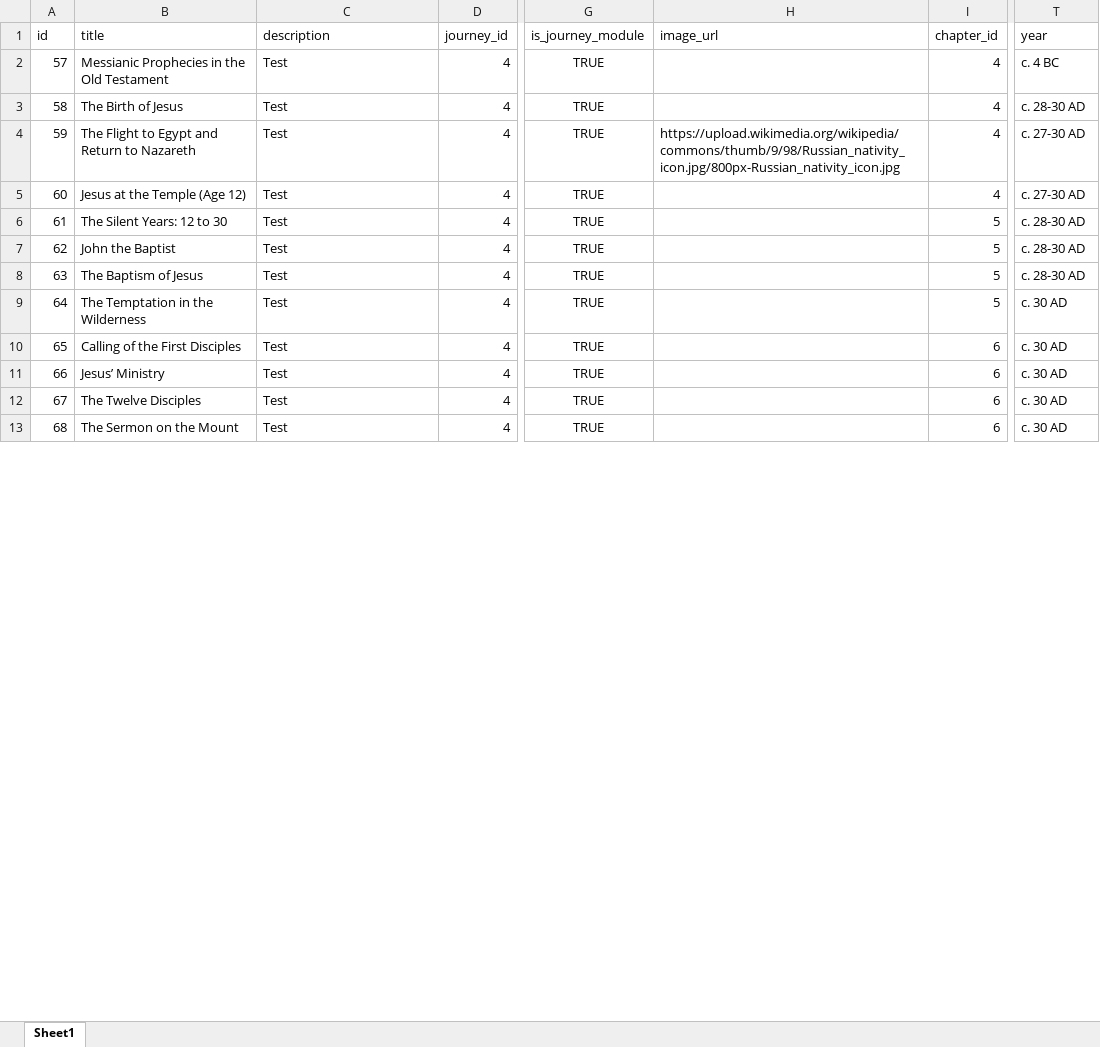
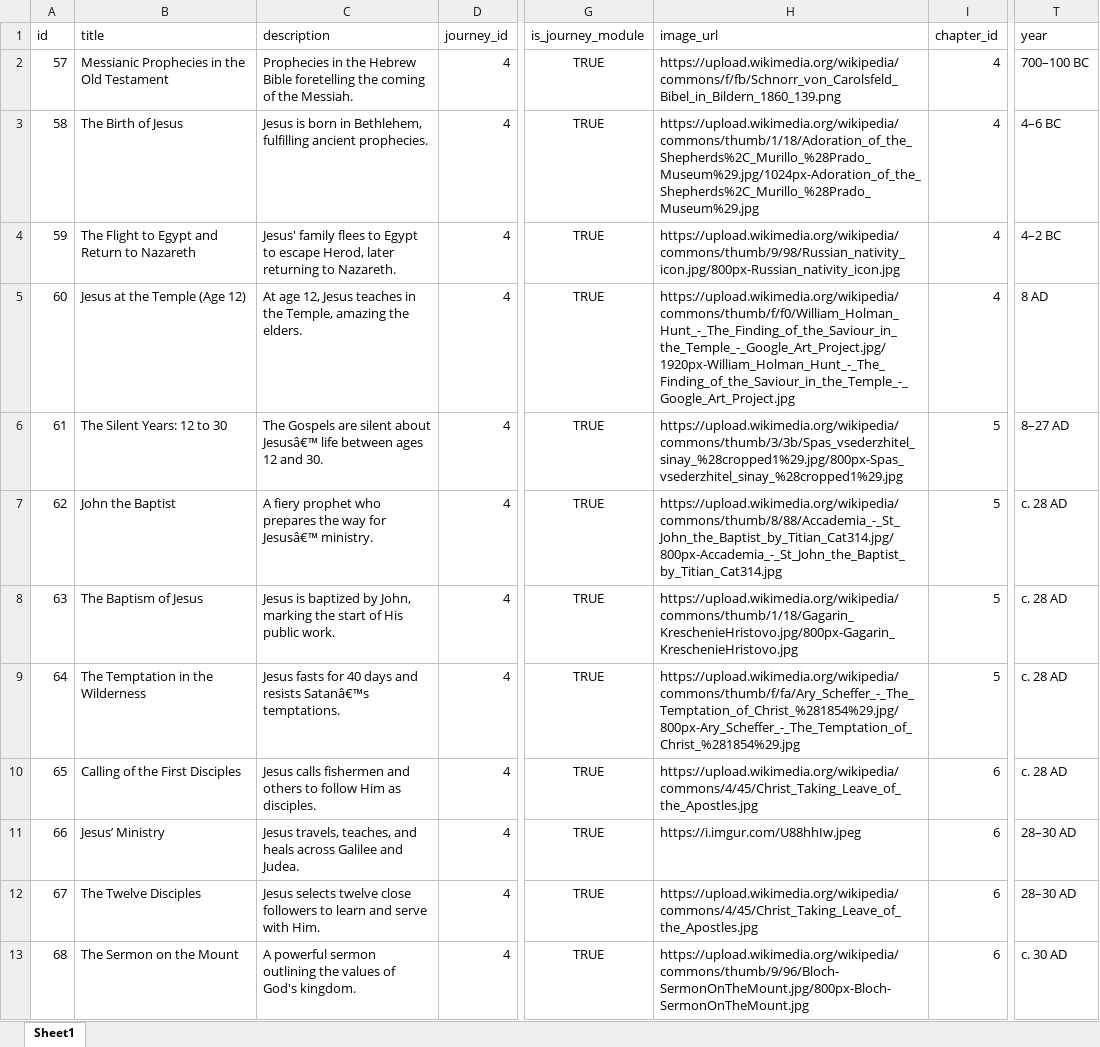
Before and after one commit to mauro3x3/historiabigupdate, an Excel workbook: public/content/CHRISTIANITY 150 INSTEAD OF 35.xlsx, sheet Sheet1, drawn as a sheet; only a part is shown, gaps mark what is left out; values as stored, in another font and other column widths than the file's, no borders; the diff covers the shown part only; the diff names each change by its address in the sheet, - before the commit and + after, or states it on an @@ line.

Commit message:
bold formatting for new christianity

```diff
--- a/public/content/CHRISTIANITY 150 INSTEAD OF 35.xlsx (sheet Sheet1)
+++ b/public/content/CHRISTIANITY 150 INSTEAD OF 35.xlsx (sheet Sheet1)
-C2 (description): Test
+C2 (description): Prophecies in the Hebrew Bible foretelling the coming of the Messiah.
-H2 (image_url): (empty)
+H2 (image_url): https://upload.wikimedia.org/wikipedia/commons/f/fb/Schnorr_von_Carolsfeld_Bibel_in_Bildern_1860_139.png
-T2 (year): c. 4 BC
+T2 (year): 700–100 BC
-C3 (description): Test
+C3 (description): Jesus is born in Bethlehem, fulfilling ancient prophecies.
-H3 (image_url): (empty)
+H3 (image_url): https://upload.wikimedia.org/wikipedia/commons/thumb/1/18/Adoration_of_the_Shepherds%2C_Murillo_%28Prado_Museum%29.jpg/1024px-Adoration_of_the_Shepherds%2C_Murillo_%28Prado_Museum%29.jpg
-T3 (year): c. 28-30 AD
+T3 (year): 4–6 BC
-C4 (description): Test
+C4 (description): Jesus' family flees to Egypt to escape Herod, later returning to Nazareth.
-T4 (year): c. 27-30 AD
+T4 (year): 4–2 BC
-C5 (description): Test
+C5 (description): At age 12, Jesus teaches in the Temple, amazing the elders.
-H5 (image_url): (empty)
+H5 (image_url): https://upload.wikimedia.org/wikipedia/commons/thumb/f/f0/William_Holman_Hunt_-_The_Finding_of_the_Saviour_in_the_Temple_-_Google_Art_Project.jpg/1920px-William_Holman_Hunt_-_The_Finding_of_the_Saviour_in_the_Temple_-_Google_Art_Project.jpg
-T5 (year): c. 27-30 AD
+T5 (year): 8 AD
-C6 (description): Test
+C6 (description): The Gospels are silent about Jesusâ€™ life between ages 12 and 30.
-H6 (image_url): (empty)
+H6 (image_url): https://upload.wikimedia.org/wikipedia/commons/thumb/3/3b/Spas_vsederzhitel_sinay_%28cropped1%29.jpg/800px-Spas_vsederzhitel_sinay_%28cropped1%29.jpg
-T6 (year): c. 28-30 AD
+T6 (year): 8–27 AD
-C7 (description): Test
+C7 (description): A fiery prophet who prepares the way for Jesusâ€™ ministry.
-H7 (image_url): (empty)
+H7 (image_url): https://upload.wikimedia.org/wikipedia/commons/thumb/8/88/Accademia_-_St_John_the_Baptist_by_Titian_Cat314.jpg/800px-Accademia_-_St_John_the_Baptist_by_Titian_Cat314.jpg
-T7:T8 (year): c. 28-30 AD
+T7:T8 (year): c. 28 AD
-C8 (description): Test
+C8 (description): Jesus is baptized by John, marking the start of His public work.
-H8 (image_url): (empty)
+H8 (image_url): https://upload.wikimedia.org/wikipedia/commons/thumb/1/18/Gagarin_KreschenieHristovo.jpg/800px-Gagarin_KreschenieHristovo.jpg
-C9 (description): Test
+C9 (description): Jesus fasts for 40 days and resists Satanâ€™s temptations.
-H9 (image_url): (empty)
+H9 (image_url): https://upload.wikimedia.org/wikipedia/commons/thumb/f/fa/Ary_Scheffer_-_The_Temptation_of_Christ_%281854%29.jpg/800px-Ary_Scheffer_-_The_Temptation_of_Christ_%281854%29.jpg
-T9:T10 (year): c. 30 AD
+T9:T10 (year): c. 28 AD
-C10 (description): Test
+C10 (description): Jesus calls fishermen and others to follow Him as disciples.
-H10 (image_url): (empty)
+H10 (image_url): https://upload.wikimedia.org/wikipedia/commons/4/45/Christ_Taking_Leave_of_the_Apostles.jpg
-C11 (description): Test
+C11 (description): Jesus travels, teaches, and heals across Galilee and Judea.
-H11 (image_url): (empty)
+H11 (image_url): https://i.imgur.com/U88hhIw.jpeg
-T11:T12 (year): c. 30 AD
+T11:T12 (year): 28–30 AD
-C12 (description): Test
+C12 (description): Jesus selects twelve close followers to learn and serve with Him.
-H12 (image_url): (empty)
+H12 (image_url): https://upload.wikimedia.org/wikipedia/commons/4/45/Christ_Taking_Leave_of_the_Apostles.jpg
-C13 (description): Test
+C13 (description): A powerful sermon outlining the values of God's kingdom.
-H13 (image_url): (empty)
+H13 (image_url): https://upload.wikimedia.org/wikipedia/commons/thumb/9/96/Bloch-SermonOnTheMount.jpg/800px-Bloch-SermonOnTheMount.jpg
```
Also changed, not shown: 2 added rows, 3 removed rows, 487 edited cells, cell formats and row numbers in column A elsewhere in this sheet, 4 other files.
